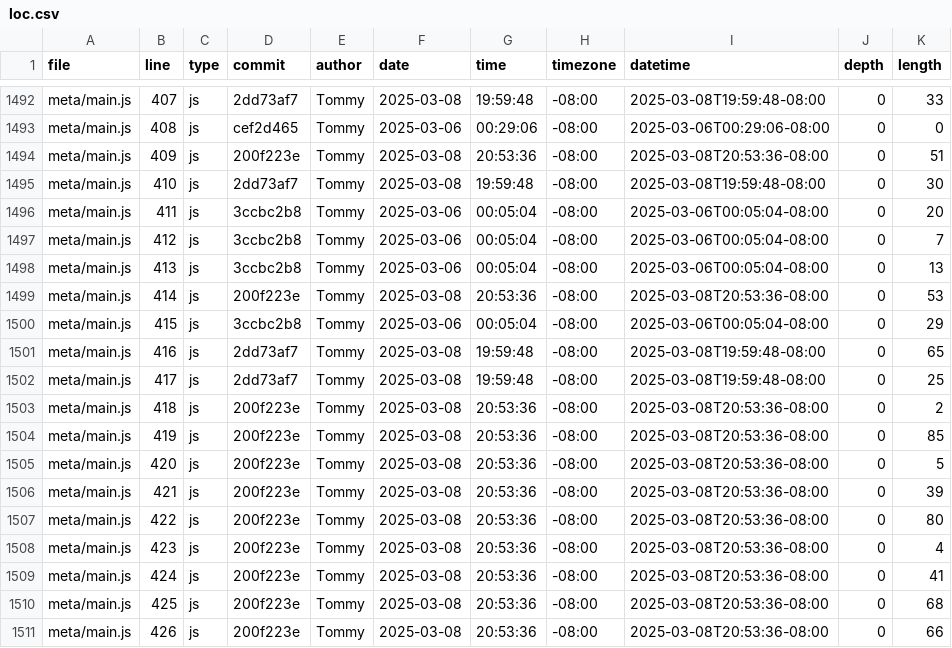
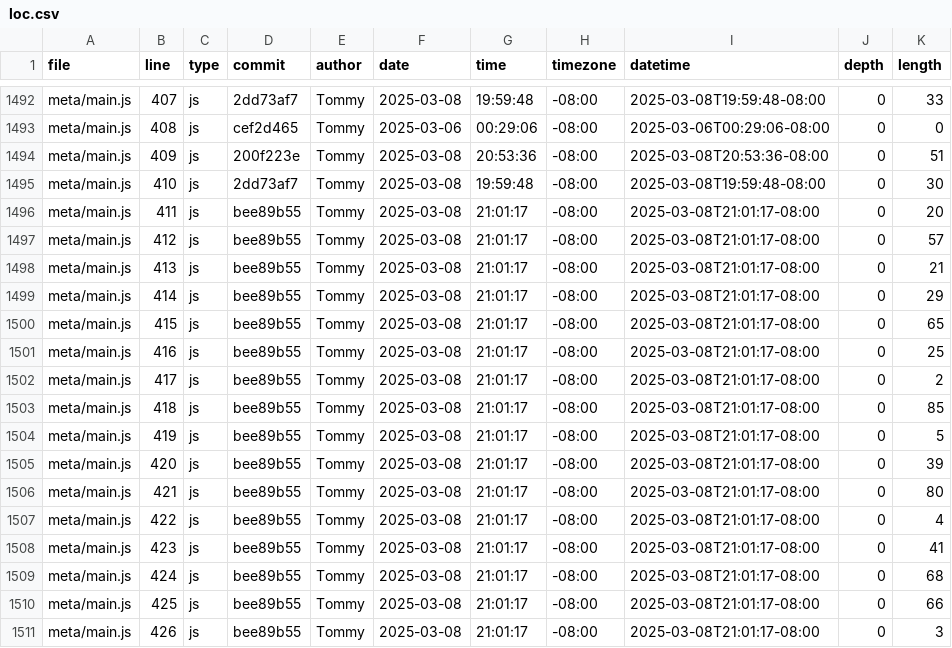
Before and after one commit to tommycho1223/portfolio, a CSV file: meta/loc.csv, drawn as a sheet; only a part is shown, gaps mark what is left out; the diff covers the shown part only.

```diff
--- a/meta/loc.csv
+++ b/meta/loc.csv
@@ -1495,17 +1495,17 @@ meta/main.js,409,js,200f223e,Tommy,2025-03-08,20:53:36,-08:00,2025-03-08T20:53:3
 meta/main.js,410,js,2dd73af7,Tommy,2025-03-08,19:59:48,-08:00,2025-03-08T19:59:48-08:00,0,30
-meta/main.js,411,js,3ccbc2b8,Tommy,2025-03-06,00:05:04,-08:00,2025-03-06T00:05:04-08:00,0,20
-meta/main.js,412,js,3ccbc2b8,Tommy,2025-03-06,00:05:04,-08:00,2025-03-06T00:05:04-08:00,0,7
-meta/main.js,413,js,3ccbc2b8,Tommy,2025-03-06,00:05:04,-08:00,2025-03-06T00:05:04-08:00,0,13
-meta/main.js,414,js,200f223e,Tommy,2025-03-08,20:53:36,-08:00,2025-03-08T20:53:36-08:00,0,53
-meta/main.js,415,js,3ccbc2b8,Tommy,2025-03-06,00:05:04,-08:00,2025-03-06T00:05:04-08:00,0,29
-meta/main.js,416,js,2dd73af7,Tommy,2025-03-08,19:59:48,-08:00,2025-03-08T19:59:48-08:00,0,65
-meta/main.js,417,js,2dd73af7,Tommy,2025-03-08,19:59:48,-08:00,2025-03-08T19:59:48-08:00,0,25
-meta/main.js,418,js,200f223e,Tommy,2025-03-08,20:53:36,-08:00,2025-03-08T20:53:36-08:00,0,2
-meta/main.js,419,js,200f223e,Tommy,2025-03-08,20:53:36,-08:00,2025-03-08T20:53:36-08:00,0,85
-meta/main.js,420,js,200f223e,Tommy,2025-03-08,20:53:36,-08:00,2025-03-08T20:53:36-08:00,0,5
-meta/main.js,421,js,200f223e,Tommy,2025-03-08,20:53:36,-08:00,2025-03-08T20:53:36-08:00,0,39
-meta/main.js,422,js,200f223e,Tommy,2025-03-08,20:53:36,-08:00,2025-03-08T20:53:36-08:00,0,80
-meta/main.js,423,js,200f223e,Tommy,2025-03-08,20:53:36,-08:00,2025-03-08T20:53:36-08:00,0,4
-meta/main.js,424,js,200f223e,Tommy,2025-03-08,20:53:36,-08:00,2025-03-08T20:53:36-08:00,0,41
-meta/main.js,425,js,200f223e,Tommy,2025-03-08,20:53:36,-08:00,2025-03-08T20:53:36-08:00,0,68
-meta/main.js,426,js,200f223e,Tommy,2025-03-08,20:53:36,-08:00,2025-03-08T20:53:36-08:00,0,66
+meta/main.js,411,js,bee89b55,Tommy,2025-03-08,21:01:17,-08:00,2025-03-08T21:01:17-08:00,0,20
+meta/main.js,412,js,bee89b55,Tommy,2025-03-08,21:01:17,-08:00,2025-03-08T21:01:17-08:00,0,57
+meta/main.js,413,js,bee89b55,Tommy,2025-03-08,21:01:17,-08:00,2025-03-08T21:01:17-08:00,0,21
+meta/main.js,414,js,bee89b55,Tommy,2025-03-08,21:01:17,-08:00,2025-03-08T21:01:17-08:00,0,29
+meta/main.js,415,js,bee89b55,Tommy,2025-03-08,21:01:17,-08:00,2025-03-08T21:01:17-08:00,0,65
+meta/main.js,416,js,bee89b55,Tommy,2025-03-08,21:01:17,-08:00,2025-03-08T21:01:17-08:00,0,25
+meta/main.js,417,js,bee89b55,Tommy,2025-03-08,21:01:17,-08:00,2025-03-08T21:01:17-08:00,0,2
+meta/main.js,418,js,bee89b55,Tommy,2025-03-08,21:01:17,-08:00,2025-03-08T21:01:17-08:00,0,85
+meta/main.js,419,js,bee89b55,Tommy,2025-03-08,21:01:17,-08:00,2025-03-08T21:01:17-08:00,0,5
+meta/main.js,420,js,bee89b55,Tommy,2025-03-08,21:01:17,-08:00,2025-03-08T21:01:17-08:00,0,39
+meta/main.js,421,js,bee89b55,Tommy,2025-03-08,21:01:17,-08:00,2025-03-08T21:01:17-08:00,0,80
+meta/main.js,422,js,bee89b55,Tommy,2025-03-08,21:01:17,-08:00,2025-03-08T21:01:17-08:00,0,4
+meta/main.js,423,js,bee89b55,Tommy,2025-03-08,21:01:17,-08:00,2025-03-08T21:01:17-08:00,0,41
+meta/main.js,424,js,bee89b55,Tommy,2025-03-08,21:01:17,-08:00,2025-03-08T21:01:17-08:00,0,68
+meta/main.js,425,js,bee89b55,Tommy,2025-03-08,21:01:17,-08:00,2025-03-08T21:01:17-08:00,0,66
+meta/main.js,426,js,bee89b55,Tommy,2025-03-08,21:01:17,-08:00,2025-03-08T21:01:17-08:00,0,3
```
Also changed, not shown: 1 removed row and 86 edited cells elsewhere in this file.
